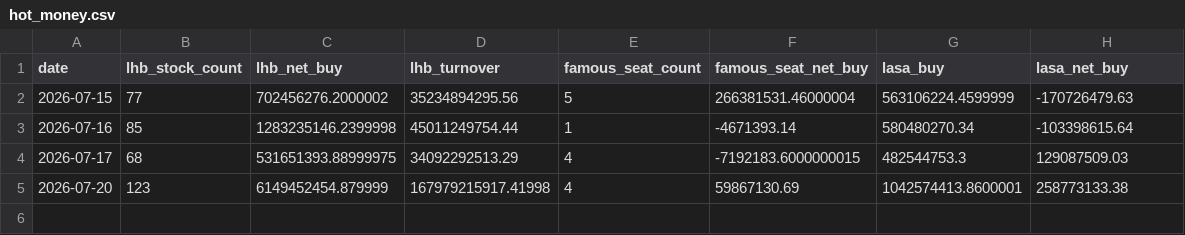
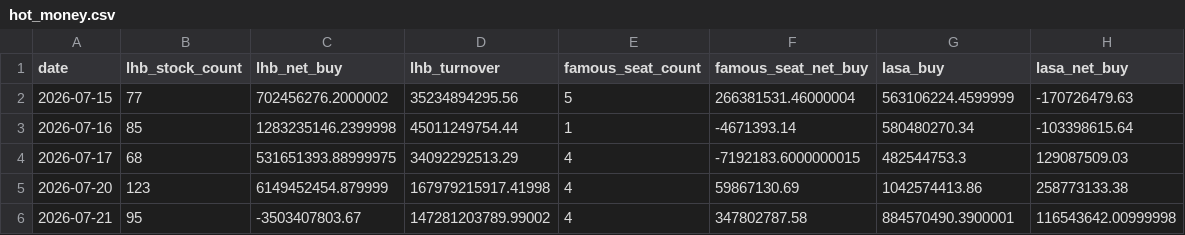
Before and after one commit to zz497676-ai/stock, a CSV file: data/hot_money.csv, drawn as a sheet.

```diff
--- a/data/hot_money.csv
+++ b/data/hot_money.csv
@@ -4,2 +4,3 @@ date,lhb_stock_count,lhb_net_buy,lhb_turnover,famous_seat_count,famous_seat_net_
 2026-07-17,68,531651393.88999975,34092292513.29,4,-7192183.6000000015,482544753.3,129087509.03
-2026-07-20,123,6149452454.879999,167979215917.41998,4,59867130.69,1042574413.8600001,258773133.38
+2026-07-20,123,6149452454.879999,167979215917.41998,4,59867130.69,1042574413.86,258773133.38
+2026-07-21,95,-3503407803.67,147281203789.99002,4,347802787.58,884570490.3900001,116543642.00999998
```
Also changed, not shown: data/mutual_fund.csv, data/national_team.csv, 17 other files.
